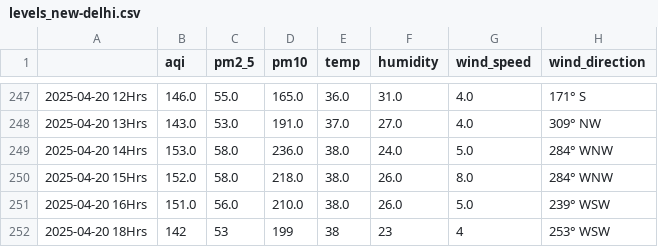
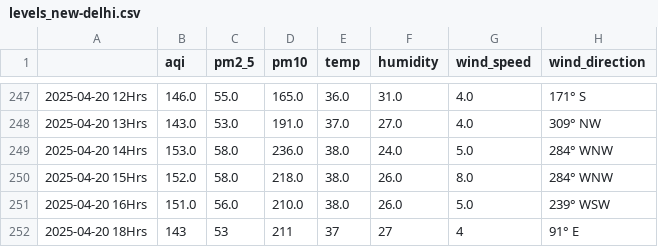
Before and after one commit to Prashant-Sharma-2056/Pollution-Tracker, a CSV file: levels_new-delhi.csv, drawn as a sheet; only a part is shown, gaps mark what is left out.

```diff
--- a/levels_new-delhi.csv
+++ b/levels_new-delhi.csv
@@ -251,2 +251,2 @@
 2025-04-20 16Hrs,151.0,56.0,210.0,38.0,26.0,5.0,239° WSW
-2025-04-20 18Hrs,142,53,199,38,23,4,253° WSW
+2025-04-20 18Hrs,143,53,211,37,27,4,91° E
```
Also changed, not shown: levels_ghaziabad.csv, levels_greater-noida.csv, 4 other files.
